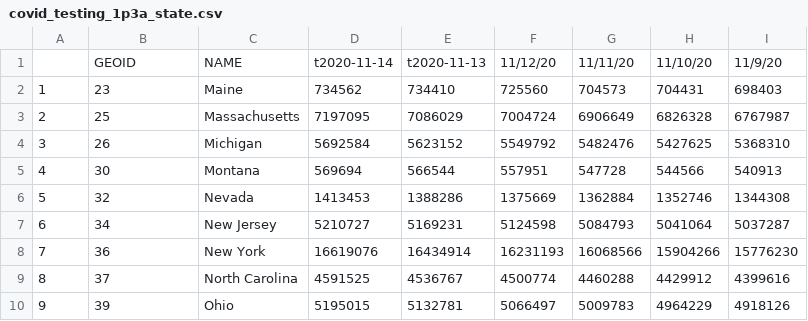
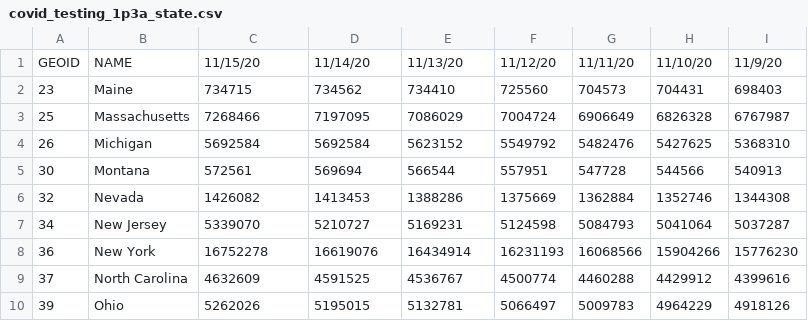
Before and after one commit to GeoDaCenter/covid, a CSV file: docs/csv/covid_testing_1p3a_state.csv, drawn as a sheet; only a part is shown; the diff covers the shown part only; the diff names each change by its address in the sheet, - before the commit and + after, or states it on an @@ line.

```diff
--- a/docs/csv/covid_testing_1p3a_state.csv
+++ b/docs/csv/covid_testing_1p3a_state.csv
-A1: (empty)
+A1: GEOID
-B1: GEOID
+B1: NAME
-C1: NAME
+C1: 11/15/20
-D1: t2020-11-14
+D1: 11/14/20
-E1: t2020-11-13
+E1: 11/13/20
-A2: 1
+A2: 23
-B2: 23
+B2: Maine
-C2: Maine
+C2: 734715
-A3: 2
+A3: 25
-B3: 25
+B3: Massachusetts
-C3: Massachusetts
+C3: 7268466
-A4: 3
+A4: 26
-B4: 26
+B4: Michigan
-C4: Michigan
+C4: 5692584
-A5: 4
+A5: 30
-B5: 30
+B5: Montana
-C5: Montana
+C5: 572561
-A6: 5
+A6: 32
-B6: 32
+B6: Nevada
-C6: Nevada
+C6: 1426082
-A7: 6
+A7: 34
-B7: 34
+B7: New Jersey
-C7: New Jersey
+C7: 5339070
-A8: 7
+A8: 36
-B8: 36
+B8: New York
-C8: New York
+C8: 16752278
-A9: 8
+A9: 37
-B9: 37
+B9: North Carolina
-C9: North Carolina
+C9: 4632609
-A10: 9
+A10: 39
-B10: 39
+B10: Ohio
-C10: Ohio
+C10: 5262026
```
Also changed, not shown: 141 edited cells elsewhere in this file, docs/csv/covid_confirmed_1p3a_state.csv, docs/csv/covid_deaths_1p3a_state.csv, 52 other files.
